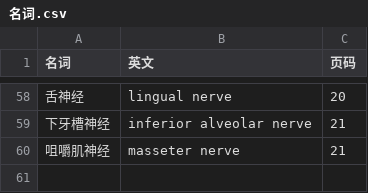
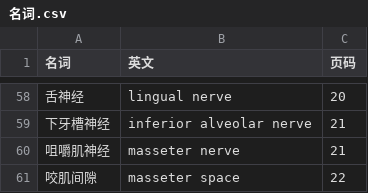
Before and after one commit to lifegpc/study-notes, a CSV file: 局部解剖学/名词.csv, drawn as a sheet; only a part is shown, gaps mark what is left out; the diff names each change by its address in the sheet, - before the commit and + after, or states it on an @@ line.

```diff
--- a/局部解剖学/名词.csv
+++ b/局部解剖学/名词.csv
+row 61: 咬肌间隙 | masseter space | 22
```
Also changed, not shown: 2 other files.
